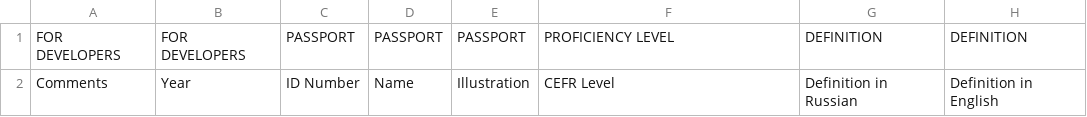
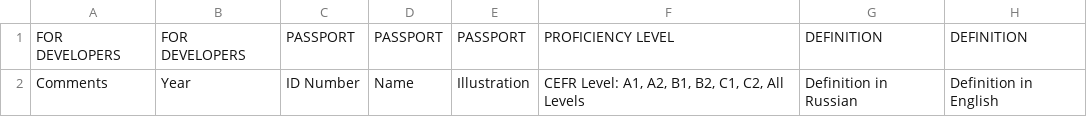
Before and after one commit to lajanda/Test, a CSV file: Untitled spreadsheet - Sheet1.csv, drawn as a sheet; only a part is shown; the diff names each change by its address in the sheet, - before the commit and + after, or states it on an @@ line.

Commit message:
Add files via upload

```diff
--- a/Untitled spreadsheet - Sheet1.csv
+++ b/Untitled spreadsheet - Sheet1.csv
-F2: CEFR Level
+F2: CEFR Level: A1, A2, B1, B2, C1, C2, All Levels
```
